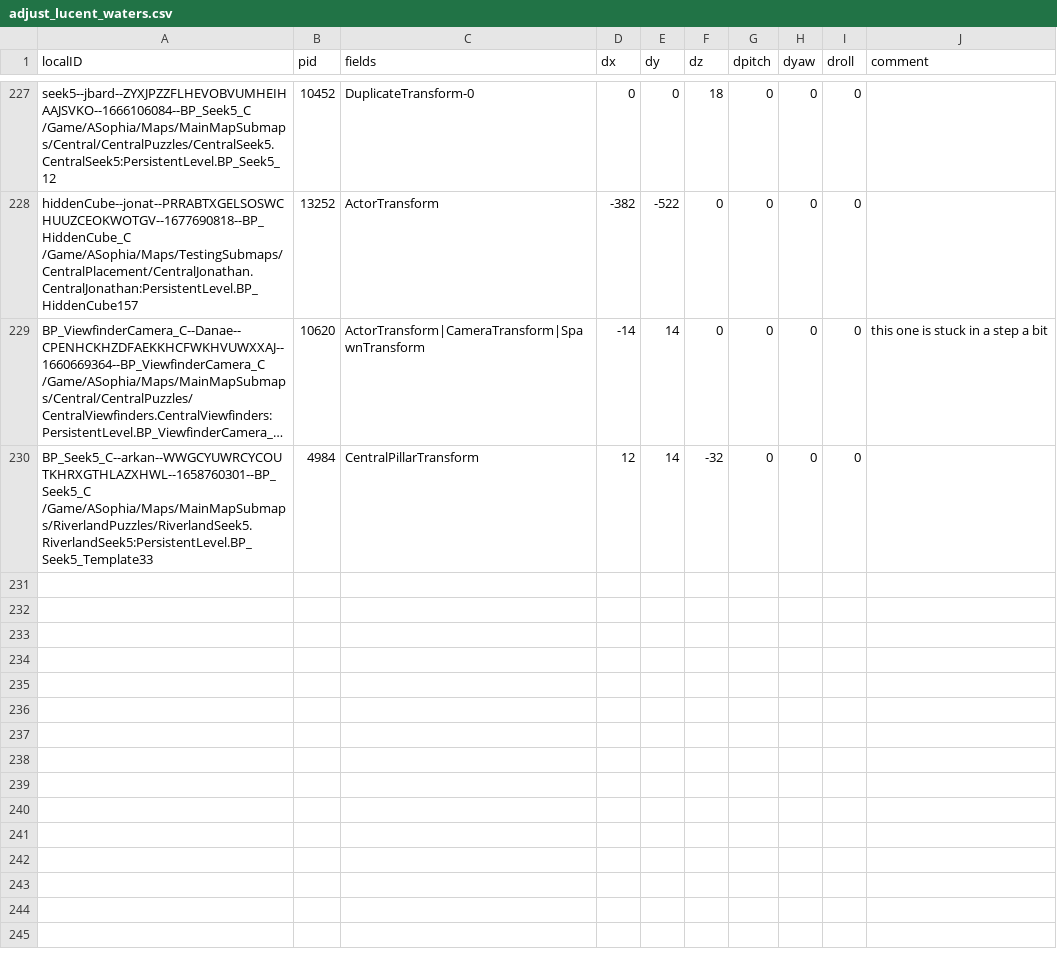
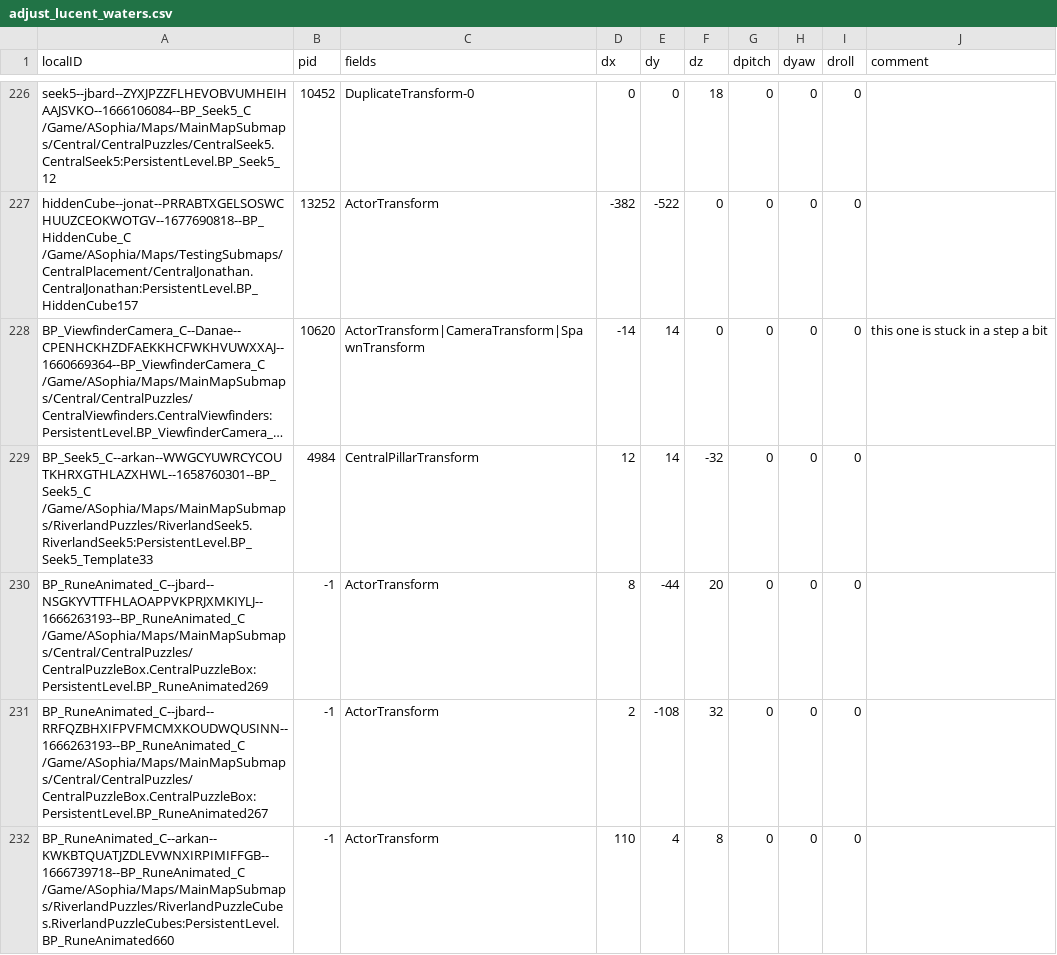
Before and after one commit to RiccTheThicc/RRMod_PuzzleFix, a CSV file: ModMaker/media/mod/adjust_lucent_waters.csv, drawn as a sheet; only a part is shown, gaps mark what is left out; long unchanged cells end in …; the diff covers the shown part only; the diff names each change by its address in the sheet, - before the commit and + after, or states it on an @@ line.

```diff
--- a/ModMaker/media/mod/adjust_lucent_waters.csv
+++ b/ModMaker/media/mod/adjust_lucent_waters.csv
+row 230: BP_RuneAnimated_C--jbard--NSGKYVTTFHLAOAPPVKPRJXMKIYLJ--1666263193--BP_RuneAnimated_C /Game/ASophia/Maps/MainMapSubmaps/Central/CentralPuzzles/CentralPuzzleBox.CentralPuzzleBox:PersistentLevel.BP_RuneAnimated269 | -1 | ActorTransform | 8 | -44 | 20 | 0 | 0 | 0
+row 231: BP_RuneAnimated_C--jbard--RRFQZBHXIFPVFMCMXKOUDWQUSINN--1666263193--BP_RuneAnimated_C /Game/ASophia/Maps/MainMapSubmaps/Central/CentralPuzzles/CentralPuzzleBox.CentralPuzzleBox:PersistentLevel.BP_RuneAnimated267 | -1 | ActorTransform | 2 | -108 | 32 | 0 | 0 | 0
+row 232: BP_RuneAnimated_C--arkan--KWKBTQUATJZDLEVWNXIRPIMIFFGB--1666739718--BP_RuneAnimated_C /Game/ASophia/Maps/MainMapSubmaps/RiverlandPuzzles/RiverlandPuzzleCubes.RiverlandPuzzleCubes:PersistentLevel.BP_RuneAnimated660 | -1 | ActorTransform | 110 | 4 | 8 | 0 | 0 | 0
```
Also changed, not shown: 3 added rows and 1 removed row elsewhere in this file, ModMaker/media/mod/adjust_miscellaneous.csv, ModMaker/media/mod/adjust_serene_deluge.csv, 16 other files.
